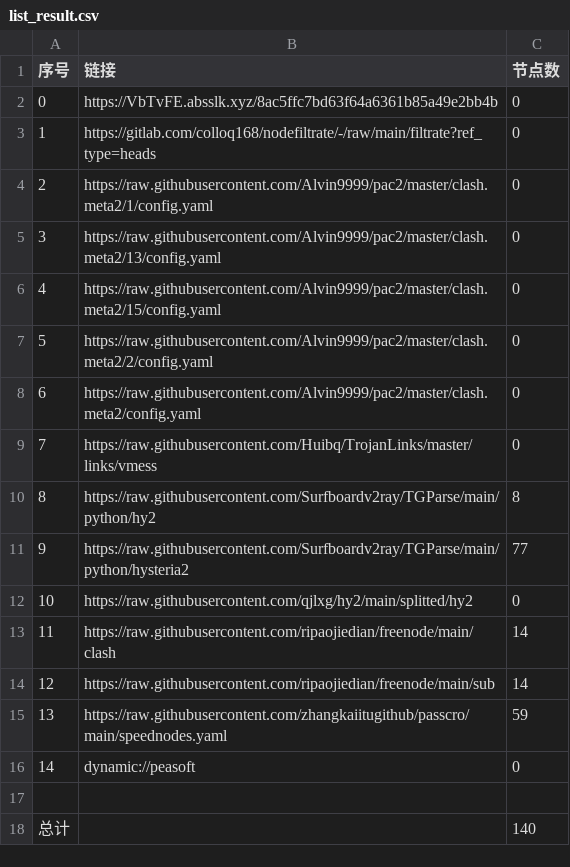
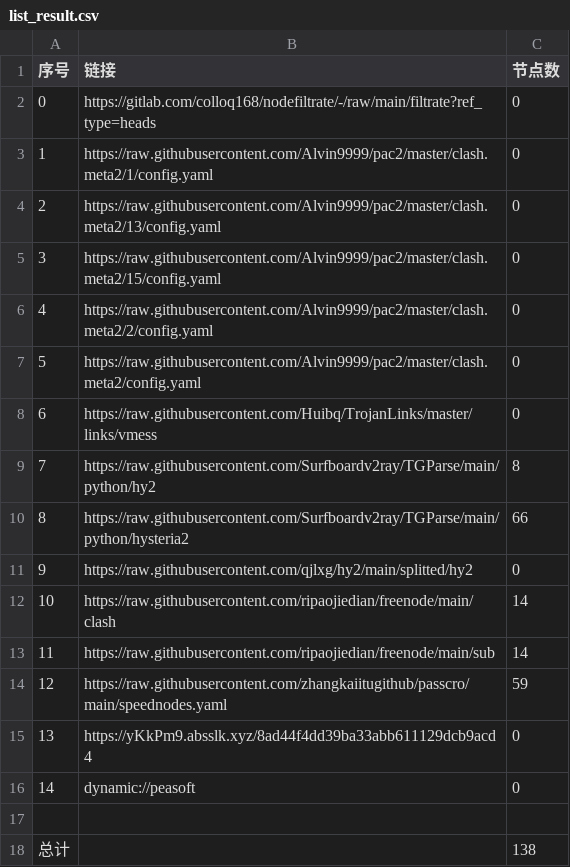
Before and after one commit to dalazhi/AutoMergePublicNodes, a CSV file: list_result.csv, drawn as a sheet; removed rows and columns are numbered as before the commit, all else as after; the diff names each change by its address in the sheet, - before the commit and + after, or states it on an @@ line.

```diff
--- a/list_result.csv
+++ b/list_result.csv
-row 2: 0 | https://VbTvFE.absslk.xyz/8ac5ffc7bd63f64a6361b85a49e2bb4b | 0
@@ column A (序号) renumbered between rows 2 and 14 @@
-C10 (节点数): 77
+C10 (节点数): 66
+row 15: 13 | https://yKkPm9.absslk.xyz/8ad44f4dd39ba33abb611129dcb9acd4 | 0
-C18 (节点数): 140
+C18 (节点数): 138
```
Also changed, not shown: 21 other files.
